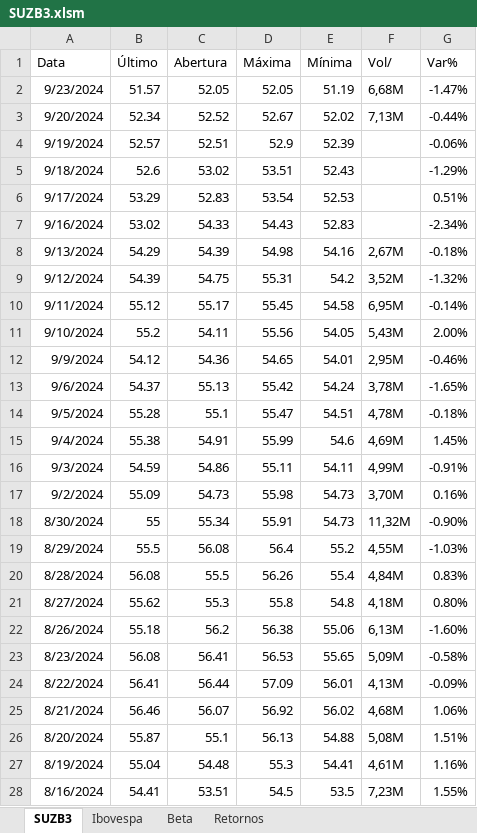
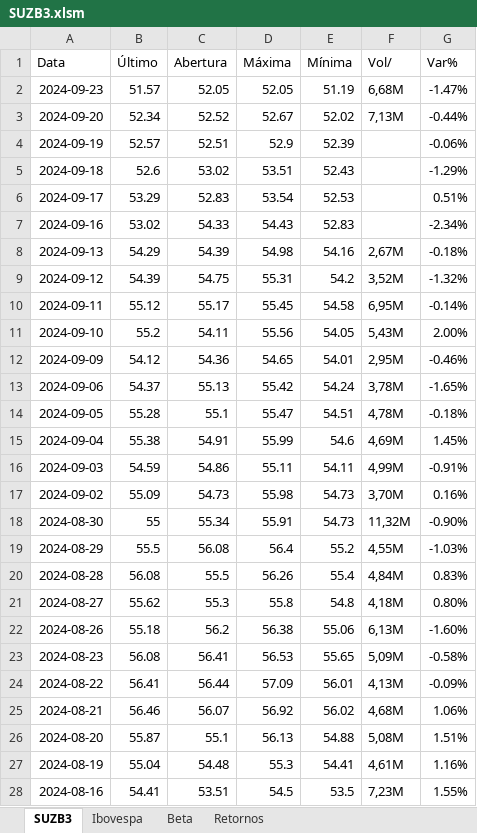
Before and after one commit to katerine-dev/analiseBeta, an Excel workbook: src/vba/SUZB3.xlsm, sheet SUZB3, drawn as a sheet; only a part is shown; values as stored, in another font and other column widths than the file's, no borders; the diff covers the shown part only; the diff names each change by its address in the sheet, - before the commit and + after, or states it on an @@ line.

```diff
--- a/src/vba/SUZB3.xlsm (sheet SUZB3)
+++ b/src/vba/SUZB3.xlsm (sheet SUZB3)
-A2 (Data): 9/23/2024
+A2 (Data): 2024-09-23
-A3 (Data): 9/20/2024
+A3 (Data): 2024-09-20
-A4 (Data): 9/19/2024
+A4 (Data): 2024-09-19
-A5 (Data): 9/18/2024
+A5 (Data): 2024-09-18
-A6 (Data): 9/17/2024
+A6 (Data): 2024-09-17
-A7 (Data): 9/16/2024
+A7 (Data): 2024-09-16
-A8 (Data): 9/13/2024
+A8 (Data): 2024-09-13
-A9 (Data): 9/12/2024
+A9 (Data): 2024-09-12
-A10 (Data): 9/11/2024
+A10 (Data): 2024-09-11
-A11 (Data): 9/10/2024
+A11 (Data): 2024-09-10
-A12 (Data): 9/9/2024
+A12 (Data): 2024-09-09
-A13 (Data): 9/6/2024
+A13 (Data): 2024-09-06
-A14 (Data): 9/5/2024
+A14 (Data): 2024-09-05
-A15 (Data): 9/4/2024
+A15 (Data): 2024-09-04
-A16 (Data): 9/3/2024
+A16 (Data): 2024-09-03
-A17 (Data): 9/2/2024
+A17 (Data): 2024-09-02
-A18 (Data): 8/30/2024
+A18 (Data): 2024-08-30
-A19 (Data): 8/29/2024
+A19 (Data): 2024-08-29
-A20 (Data): 8/28/2024
+A20 (Data): 2024-08-28
-A21 (Data): 8/27/2024
+A21 (Data): 2024-08-27
-A22 (Data): 8/26/2024
+A22 (Data): 2024-08-26
-A23 (Data): 8/23/2024
+A23 (Data): 2024-08-23
-A24 (Data): 8/22/2024
+A24 (Data): 2024-08-22
-A25 (Data): 8/21/2024
+A25 (Data): 2024-08-21
-A26 (Data): 8/20/2024
+A26 (Data): 2024-08-20
-A27 (Data): 8/19/2024
+A27 (Data): 2024-08-19
-A28 (Data): 8/16/2024
+A28 (Data): 2024-08-16
```
Also changed, not shown: 1404 edited cells elsewhere in this sheet, sheet Retornos, charts or pictures, doc/ITUB4cg_3anos.xlsx, doc/ITUB4sg_1ano.xlsx, 33 other files.
